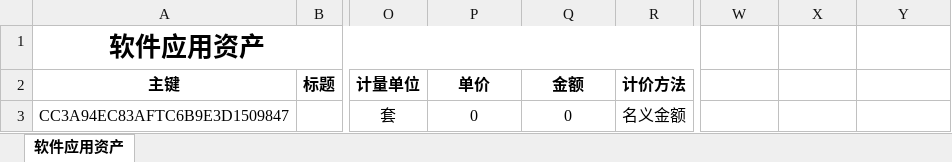
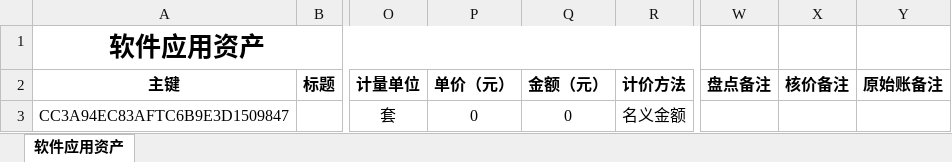
Before and after one commit to any1chen3/military-asset-backend_copy, an Excel workbook: src/main/resources/templates/software_asset_template.xlsx, sheet 软件应用资产, drawn as a sheet; only a part is shown, gaps mark what is left out; values as stored, in another font and other column widths than the file's, no borders; the diff names each change by its address in the sheet, - before the commit and + after, or states it on an @@ line.

```diff
--- a/src/main/resources/templates/software_asset_template.xlsx (sheet 软件应用资产)
+++ b/src/main/resources/templates/software_asset_template.xlsx (sheet 软件应用资产)
-P2: 单价
+P2: 单价（元）
-Q2: 金额
+Q2: 金额（元）
-W2: (empty)
+W2: 盘点备注
-X2: (empty)
+X2: 核价备注
-Y2: (empty)
+Y2: 原始账备注
```
Also changed, not shown: src/main/resources/templates/cyber_asset_template.xlsx, src/main/resources/templates/data_content_asset_template.xlsx, 28 other files.
